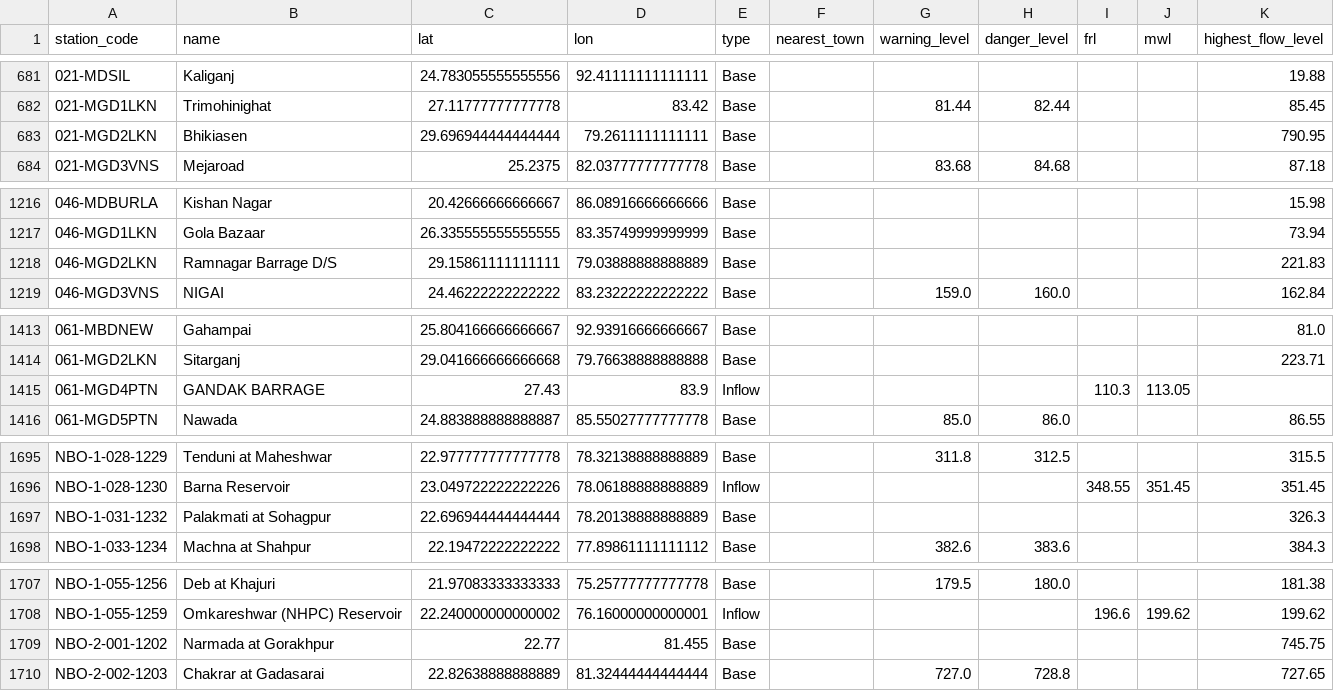
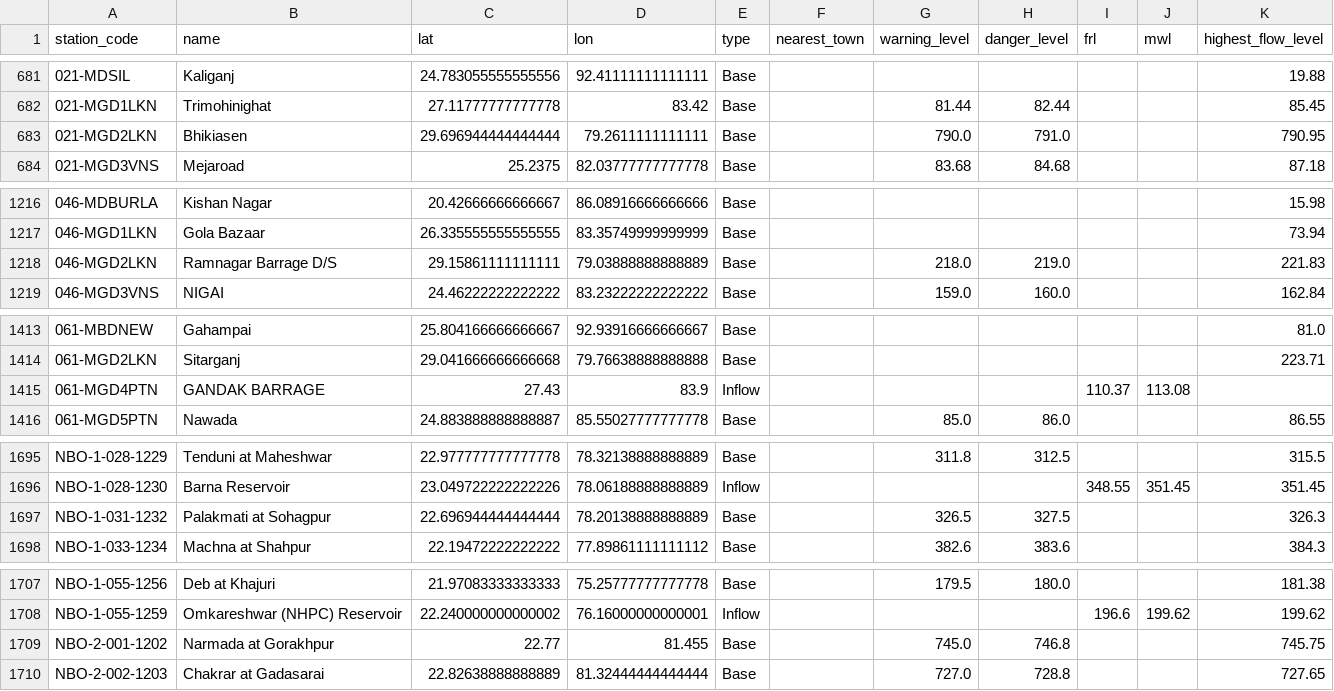
Before and after one commit to diagram-chasing/cwc-flood-forecasts, a CSV file: data/stations.csv, drawn as a sheet; only a part is shown, gaps mark what is left out; the diff covers the shown part only.

Commit message:
chore: refresh the station master

```diff
--- a/data/stations.csv
+++ b/data/stations.csv
@@ -682,3 +682,3 @@ station_code,name,lat,lon,type,nearest_town,warning_level,danger_level,frl,mwl,h
 021-MGD1LKN,Trimohinighat,27.11777777777778,83.42,Base,"",81.44,82.44,,,85.45
-021-MGD2LKN,Bhikiasen,29.696944444444444,79.2611111111111,Base,,,,,,790.95
+021-MGD2LKN,Bhikiasen,29.696944444444444,79.2611111111111,Base,,790.0,791.0,,,790.95
 021-MGD3VNS,Mejaroad,25.2375,82.03777777777778,Base,"",83.68,84.68,,,87.18
@@ -1217,3 +1217,3 @@ station_code,name,lat,lon,type,nearest_town,warning_level,danger_level,frl,mwl,h
 046-MGD1LKN,Gola Bazaar,26.335555555555555,83.35749999999999,Base,,,,,,73.94
-046-MGD2LKN,Ramnagar Barrage D/S,29.15861111111111,79.03888888888889,Base,,,,,,221.83
+046-MGD2LKN,Ramnagar Barrage D/S,29.15861111111111,79.03888888888889,Base,,218.0,219.0,,,221.83
 046-MGD3VNS,NIGAI,24.46222222222222,83.23222222222222,Base,"",159.0,160.0,,,162.84
@@ -1414,3 +1414,3 @@ station_code,name,lat,lon,type,nearest_town,warning_level,danger_level,frl,mwl,h
 061-MGD2LKN,Sitarganj,29.041666666666668,79.76638888888888,Base,,,,,,223.71
-061-MGD4PTN,GANDAK BARRAGE,27.43,83.9,Inflow,,,,110.3,113.05,
+061-MGD4PTN,GANDAK BARRAGE,27.43,83.9,Inflow,,,,110.37,113.08,
 061-MGD5PTN,Nawada,24.883888888888887,85.55027777777778,Base,,85.0,86.0,,,86.55
@@ -1696,3 +1696,3 @@ NBO-1-028-1229,Tenduni at Maheshwar,22.977777777777778,78.32138888888889,Base,,3
 NBO-1-028-1230,Barna Reservoir,23.049722222222226,78.06188888888889,Inflow,,,,348.55,351.45,351.45
-NBO-1-031-1232,Palakmati at Sohagpur,22.696944444444444,78.20138888888889,Base,,,,,,326.3
+NBO-1-031-1232,Palakmati at Sohagpur,22.696944444444444,78.20138888888889,Base,,326.5,327.5,,,326.3
 NBO-1-033-1234,Machna at Shahpur,22.19472222222222,77.89861111111112,Base,,382.6,383.6,,,384.3
@@ -1708,3 +1708,3 @@ NBO-1-055-1256,Deb at Khajuri,21.97083333333333,75.25777777777778,Base,,179.5,18
 NBO-1-055-1259,Omkareshwar (NHPC) Reservoir,22.240000000000002,76.16000000000001,Inflow,,,,196.6,199.62,199.62
-NBO-2-001-1202,Narmada at Gorakhpur,22.77,81.455,Base,,,,,,745.75
+NBO-2-001-1202,Narmada at Gorakhpur,22.77,81.455,Base,,745.0,746.8,,,745.75
 NBO-2-002-1203,Chakrar at Gadasarai,22.82638888888889,81.32444444444444,Base,,727.0,728.8,,,727.65
```
Also changed, not shown: 1 added row and 19 edited cells elsewhere in this file, 1 other file.
